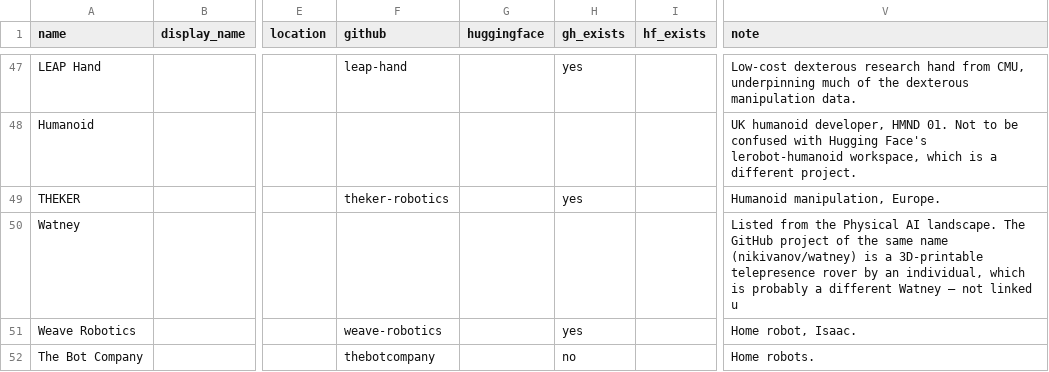
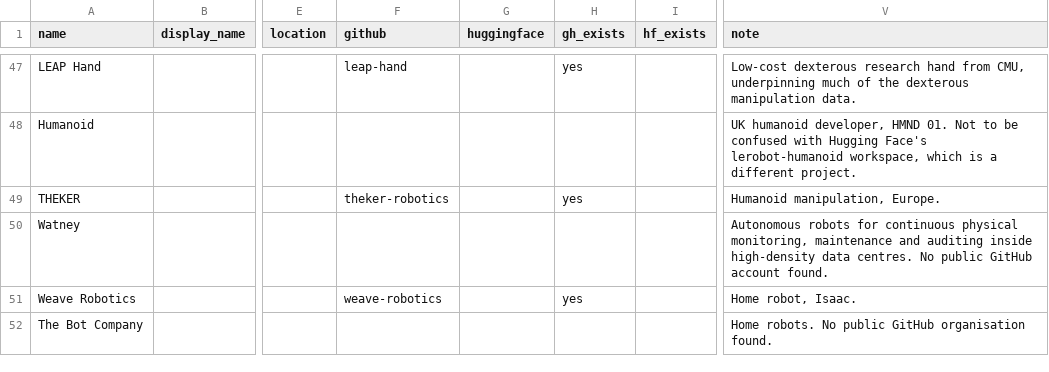
Before and after one commit to robotindex/robotindex-data, a CSV file: data/history/sweep-orgs-2026-10-12.csv, drawn as a sheet; only a part is shown, gaps mark what is left out; the diff covers the shown part only; the diff names each change by its address in the sheet, - before the commit and + after, or states it on an @@ line.

```diff
--- a/data/history/sweep-orgs-2026-10-12.csv
+++ b/data/history/sweep-orgs-2026-10-12.csv
-V50 (note): Listed from the Physical AI landscape. The GitHub project of the same name (nikivanov/watney) is a 3D-printable telepresence rover by an individual, which is probably a different Watney — not linked u
+V50 (note): Autonomous robots for continuous physical monitoring, maintenance and auditing inside high-density data centres. No public GitHub account found.
-F52 (github): thebotcompany
+F52 (github): (empty)
-H52 (gh_exists): no
+H52 (gh_exists): (empty)
-V52 (note): Home robots.
+V52 (note): Home robots. No public GitHub organisation found.
```
Also changed, not shown: 3 added rows and 66 edited cells elsewhere in this file, 1 other file.
